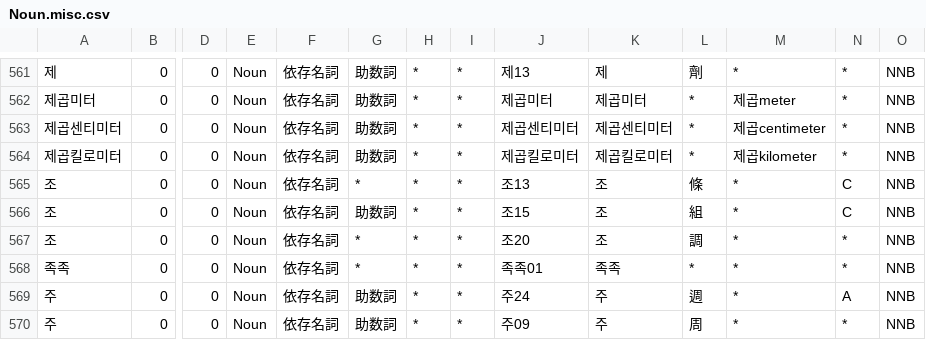
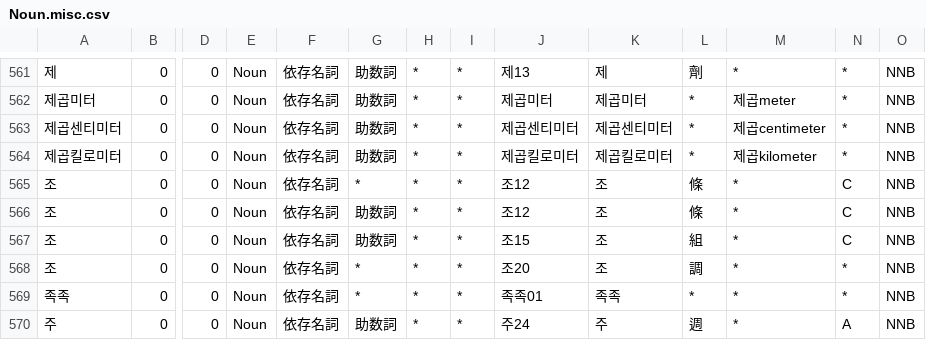
Before and after one commit to okikirmui/handic, a CSV file: seed/Noun.misc.csv, drawn as a sheet; only a part is shown, gaps mark what is left out; the shorter side is filled out with more unchanged rows; rows hold the shown columns only; the diff names each change by its address in the sheet, - before the commit and + after, or states it on an @@ line.

```diff
--- a/seed/Noun.misc.csv
+++ b/seed/Noun.misc.csv
-J565: 조13
+J565: 조12
+row 566: 조 | 0 | 0 | Noun | 依存名詞 | 助数詞 | * | * | 조12 | 조 | 條 | * | C | NNB
```
Also changed, not shown: seed/Adverb.csv, 1 other file.
